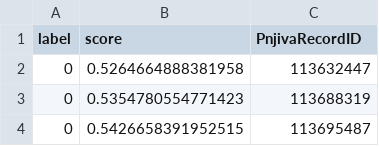
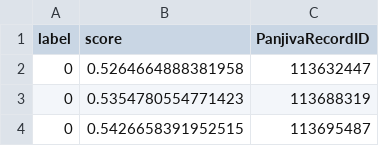
Before and after one commit to ddatta-DAC/HITL_1, a CSV file: AD_model/AD_output/us_import1/AD_output.csv, drawn as a sheet; only a part is shown.

```diff
--- a/AD_model/AD_output/us_import1/AD_output.csv
+++ b/AD_model/AD_output/us_import1/AD_output.csv
@@ -1,2 +1,2 @@
-label,score,PnjivaRecordID
+label,score,PanjivaRecordID
 0,0.5264664888381958,113632447
```
Also changed, not shown: 2 other files.
